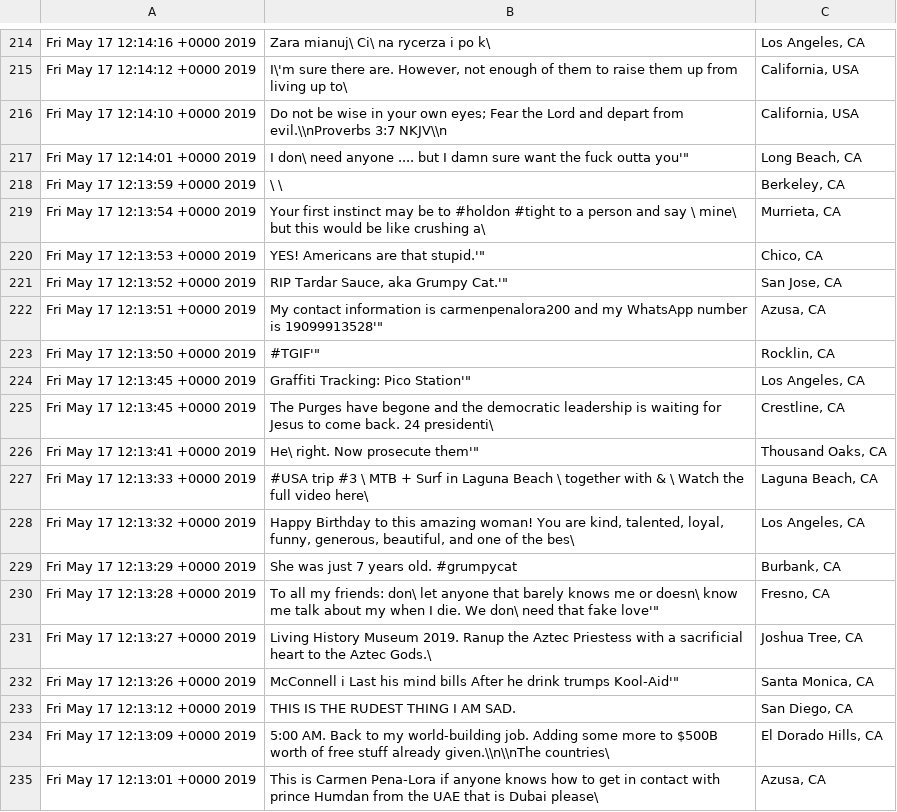
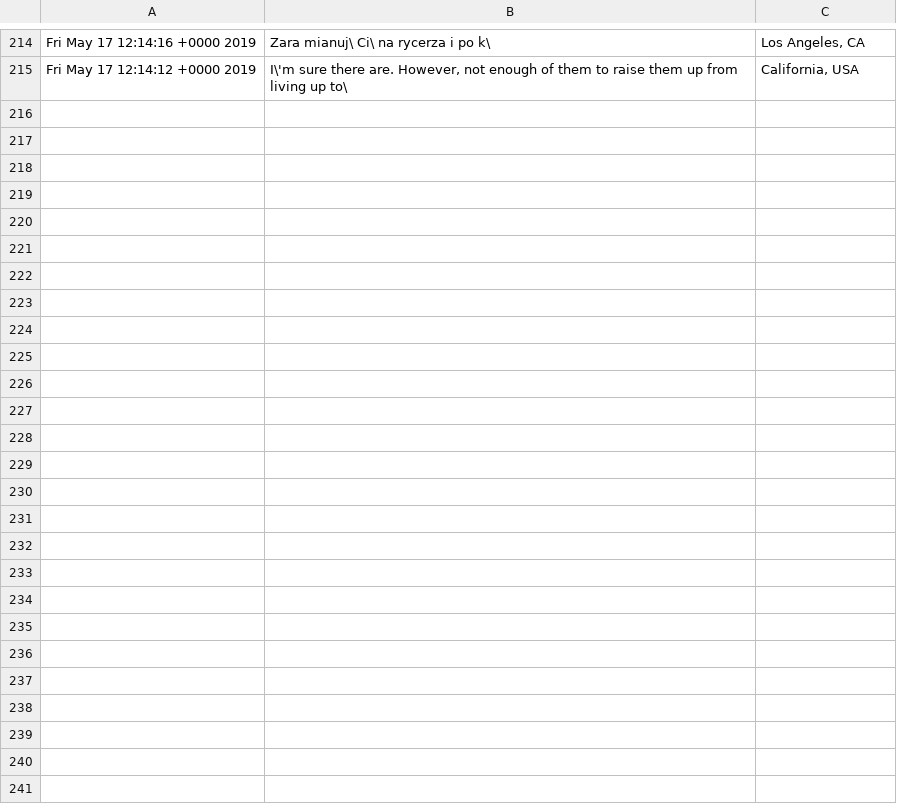
Before and after one commit to dorgori/Stock-prediction-using-Sentiment-analyis-and-Fuzzy-Neural-network, a CSV file: Csv By Days/California/2019-05-17.csv, drawn as a sheet; only a part is shown, gaps mark what is left out; the diff covers the shown part only; the diff names each change by its address in the sheet, - before the commit and + after, or states it on an @@ line.

```diff
--- a/Csv By Days/California/2019-05-17.csv
+++ b/Csv By Days/California/2019-05-17.csv
-row 216: Fri May 17 12:14:10 +0000 2019 | Do not be wise in your own eyes; Fear the Lord and depart from evil.\\nProverbs 3:7 NKJV\\n | California, USA
-row 217: Fri May 17 12:14:01 +0000 2019 | I don\ need anyone .... but I damn sure want the fuck outta you'" | Long Beach, CA
-row 218: Fri May 17 12:13:59 +0000 2019 | \ \ | Berkeley, CA
-row 219: Fri May 17 12:13:54 +0000 2019 | Your first instinct may be to #holdon #tight to a person and say \ mine\ but this would be like crushing a\ | Murrieta, CA
-row 220: Fri May 17 12:13:53 +0000 2019 | YES! Americans are that stupid.'" | Chico, CA
-row 221: Fri May 17 12:13:52 +0000 2019 | RIP Tardar Sauce, aka Grumpy Cat.'" | San Jose, CA
-row 222: Fri May 17 12:13:51 +0000 2019 | My contact information is carmenpenalora200 and my WhatsApp number is 19099913528'" | Azusa, CA
-row 223: Fri May 17 12:13:50 +0000 2019 | #TGIF'" | Rocklin, CA
-row 224: Fri May 17 12:13:45 +0000 2019 | Graffiti Tracking: Pico Station'" | Los Angeles, CA
-row 225: Fri May 17 12:13:45 +0000 2019 | The Purges have begone and the democratic leadership is waiting for Jesus to come back. 24 presidenti\ | Crestline, CA
-row 226: Fri May 17 12:13:41 +0000 2019 | He\ right. Now prosecute them'" | Thousand Oaks, CA
-row 227: Fri May 17 12:13:33 +0000 2019 | #USA trip #3 \ MTB + Surf in Laguna Beach \ together with & \ Watch the full video here\ | Laguna Beach, CA
-row 228: Fri May 17 12:13:32 +0000 2019 | Happy Birthday to this amazing woman! You are kind, talented, loyal, funny, generous, beautiful, and one of the bes\ | Los Angeles, CA
-row 229: Fri May 17 12:13:29 +0000 2019 | She was just 7 years old. #grumpycat | Burbank, CA
-row 230: Fri May 17 12:13:28 +0000 2019 | To all my friends: don\ let anyone that barely knows me or doesn\ know me talk about my when I die. We don\ need that fake love'" | Fresno, CA
-row 231: Fri May 17 12:13:27 +0000 2019 | Living History Museum 2019. Ranup the Aztec Priestess with a sacrificial heart to the Aztec Gods.\ | Joshua Tree, CA
-row 232: Fri May 17 12:13:26 +0000 2019 | McConnell i Last his mind bills After he drink trumps Kool-Aid'" | Santa Monica, CA
-row 233: Fri May 17 12:13:12 +0000 2019 | THIS IS THE RUDEST THING I AM SAD. | San Diego, CA
-row 234: Fri May 17 12:13:09 +0000 2019 | 5:00 AM. Back to my world-building job. Adding some more to $500B worth of free stuff already given.\\n\\nThe countries\ | El Dorado Hills, CA
-row 235: Fri May 17 12:13:01 +0000 2019 | This is Carmen Pena-Lora if anyone knows how to get in contact with prince Humdan from the UAE that is Dubai please\ | Azusa, CA
```
Also changed, not shown: 15 removed rows elsewhere in this file, Csv By Days/Florida/2019-05-19.csv, Csv By Days/Texas/2019-05-19.csv, 53 other files.
